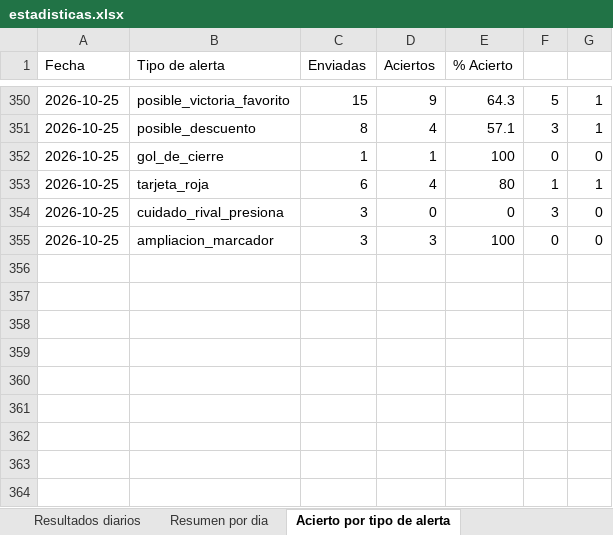
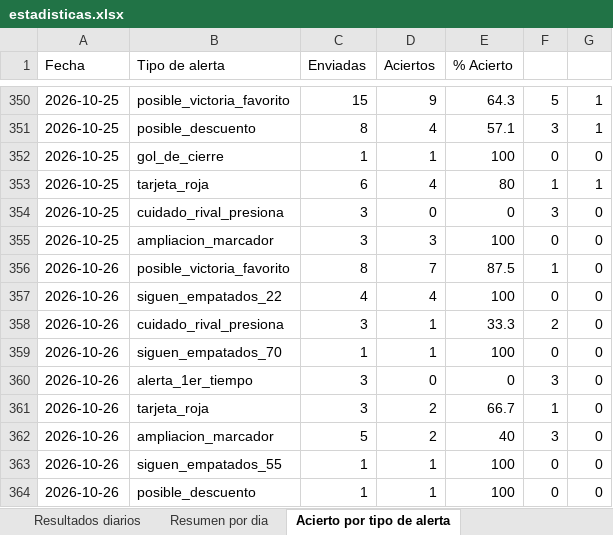
Before and after one commit to erikolivo/Mimoexcel, an Excel workbook: data/estadisticas.xlsx, sheet Acierto por tipo de alerta, drawn as a sheet; only a part is shown, gaps mark what is left out; values as stored, in another font and other column widths than the file's, no borders; the diff names each change by its address in the sheet, - before the commit and + after, or states it on an @@ line.

```diff
--- a/data/estadisticas.xlsx (sheet Acierto por tipo de alerta)
+++ b/data/estadisticas.xlsx (sheet Acierto por tipo de alerta)
+row 356: 2026-10-26 | posible_victoria_favorito | 8 | 7 | 87.5 | 1 | 0
+row 357: 2026-10-26 | siguen_empatados_22 | 4 | 4 | 100 | 0 | 0
+row 358: 2026-10-26 | cuidado_rival_presiona | 3 | 1 | 33.3 | 2 | 0
+row 359: 2026-10-26 | siguen_empatados_70 | 1 | 1 | 100 | 0 | 0
+row 360: 2026-10-26 | alerta_1er_tiempo | 3 | 0 | 0 | 3 | 0
+row 361: 2026-10-26 | tarjeta_roja | 3 | 2 | 66.7 | 1 | 0
+row 362: 2026-10-26 | ampliacion_marcador | 5 | 2 | 40 | 3 | 0
+row 363: 2026-10-26 | siguen_empatados_55 | 1 | 1 | 100 | 0 | 0
+row 364: 2026-10-26 | posible_descuento | 1 | 1 | 100 | 0 | 0
```
Also changed, not shown: sheet Resultados diarios, sheet Resumen por dia, 7 other files.
